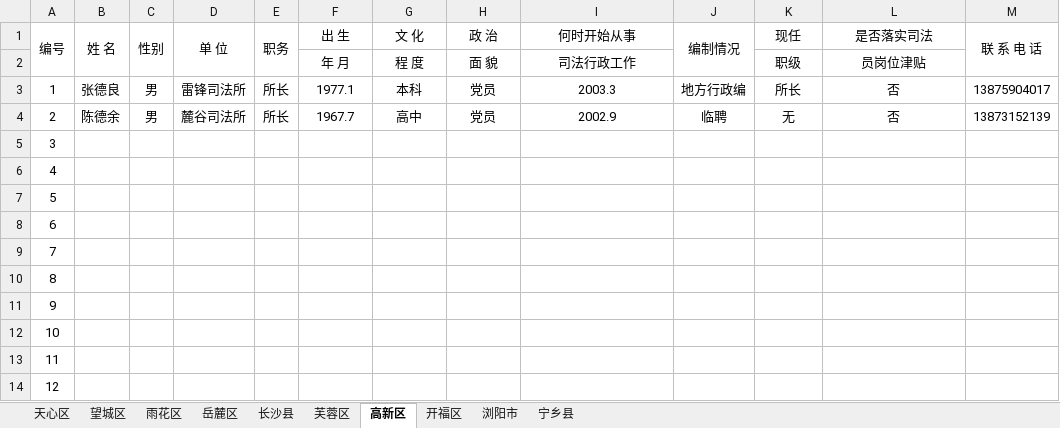
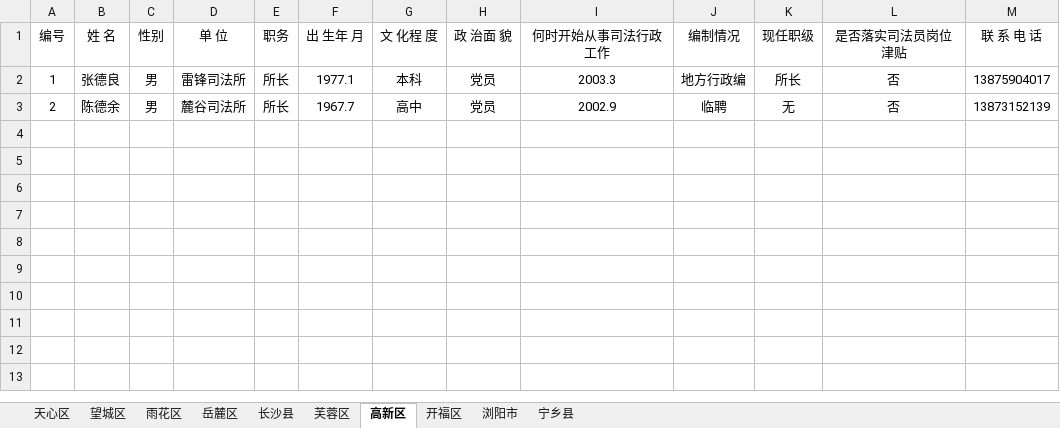
Before and after one commit to liuyaoao/react-project, an Excel workbook: sifa_E_tong/pages/template/sifa_director_template.xlsx, sheet 高新区, drawn as a sheet; values as stored, in another font and other column widths than the file's, no borders; the diff names each change by its address in the sheet, - before the commit and + after, or states it on an @@ line.

```diff
--- a/sifa_E_tong/pages/template/sifa_director_template.xlsx (sheet 高新区)
+++ b/sifa_E_tong/pages/template/sifa_director_template.xlsx (sheet 高新区)
-A1:A2 merged
-B1:B2 merged
-C1:C2 merged
-D1:D2 merged
-E1:E2 merged
-F1: 出 生
+F1: 出 生年 月
-G1: 文 化
+G1: 文 化程 度
-H1: 政 治
+H1: 政 治面 貌
-I1: 何时开始从事
+I1: 何时开始从事司法行政工作
-J1:J2 merged
-K1: 现任
+K1: 现任职级
-L1: 是否落实司法
+L1: 是否落实司法员岗位津贴
-M1:M2 merged
-row 2:  |  |  |  |  | 年 月 | 程 度 | 面 貌 | 司法行政工作 |  | 职级 | 员岗位津贴
-row 5: 3
-row 6: 4
-row 7: 5
-row 8: 6
-row 9: 7
-row 10: 8
-row 11: 9
-row 12: 10
-row 13: 11
-row 14: 12
```
Also changed, not shown: sheet 宁乡县, sheet 岳麓区, sheet 天心区, sheet 望城区, sheet 雨花区, sheet 芙蓉区, 3 more sheets, 24 other files.
